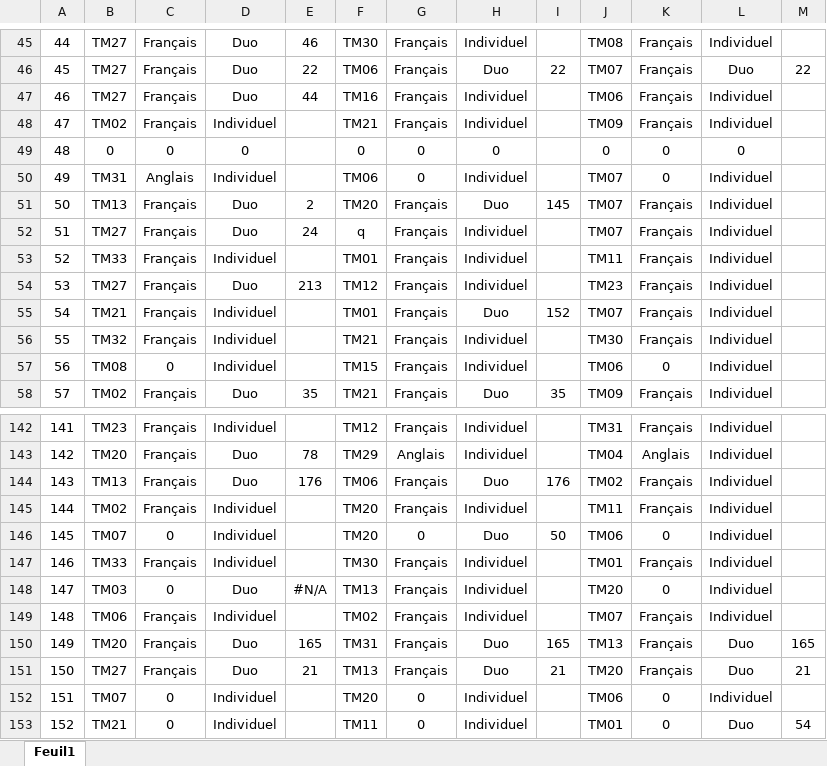
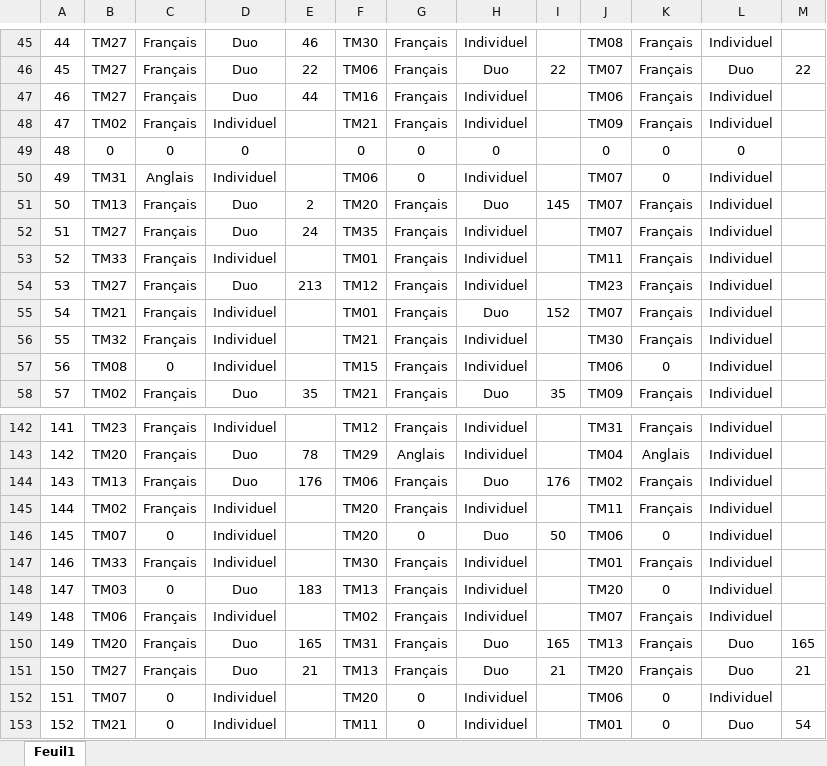
Before and after one commit to RadoTheProgrammer/TM-code, an Excel workbook: Donnees_TMs/Année 2/TM année 2_Voeux élèves.xlsx, sheet Feuil1, drawn as a sheet; only a part is shown, gaps mark what is left out; values as stored, in another font and other column widths than the file's, no borders; the diff names each change by its address in the sheet, - before the commit and + after, or states it on an @@ line.

```diff
--- a/Donnees_TMs/Année 2/TM année 2_Voeux élèves.xlsx (sheet Feuil1)
+++ b/Donnees_TMs/Année 2/TM année 2_Voeux élèves.xlsx (sheet Feuil1)
-F52: q
+F52: TM35
-E148: #N/A
+E148: 183
```
Also changed, not shown: 7 other files.
